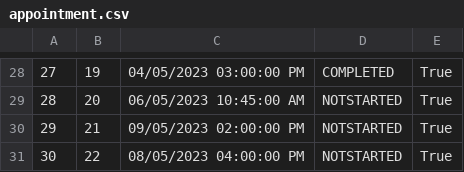
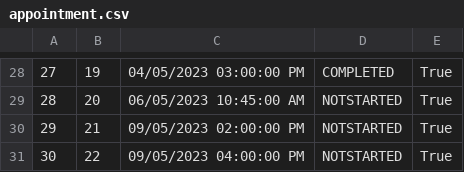
Before and after one commit to lazarristic023/SIMS_GroupD, a CSV file: Project/Project/Resources/Data/appointment.csv, drawn as a sheet; only a part is shown, gaps mark what is left out.

```diff
--- a/Project/Project/Resources/Data/appointment.csv
+++ b/Project/Project/Resources/Data/appointment.csv
@@ -30,2 +30,2 @@
 29|21|09/05/2023 02:00:00 PM|NOTSTARTED|True
-30|22|08/05/2023 04:00:00 PM|NOTSTARTED|True
+30|22|09/05/2023 04:00:00 PM|NOTSTARTED|True
```
Also changed, not shown: Project/Project/Resources/Data/city.csv, Project/Project/Resources/Data/locations.csv, 24 other files.
